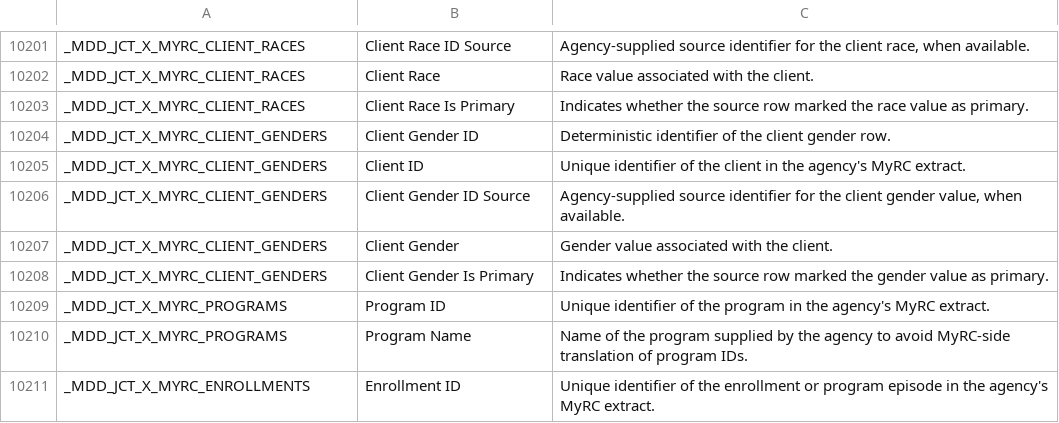
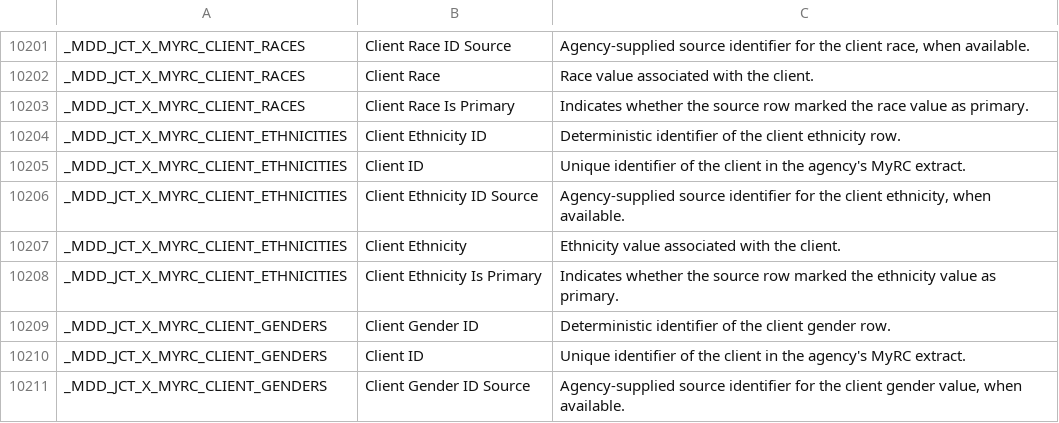
Before and after one commit to mission-driven-data/PUBLIC, a CSV file: data_models/field_documentation.csv, drawn as a sheet; only a part is shown, gaps mark what is left out; the shorter side is filled out with more unchanged rows; the diff names each change by its address in the sheet, - before the commit and + after, or states it on an @@ line.

Commit message:
PublicDocumentation: Refresh generated CSV exports

```diff
--- a/data_models/field_documentation.csv
+++ b/data_models/field_documentation.csv
+row 10204: _MDD_JCT_X_MYRC_CLIENT_ETHNICITIES | Client Ethnicity ID | Deterministic identifier of the client ethnicity row.
+row 10205: _MDD_JCT_X_MYRC_CLIENT_ETHNICITIES | Client ID | Unique identifier of the client in the agency's MyRC extract.
+row 10206: _MDD_JCT_X_MYRC_CLIENT_ETHNICITIES | Client Ethnicity ID Source | Agency-supplied source identifier for the client ethnicity, when available.
+row 10207: _MDD_JCT_X_MYRC_CLIENT_ETHNICITIES | Client Ethnicity | Ethnicity value associated with the client.
+row 10208: _MDD_JCT_X_MYRC_CLIENT_ETHNICITIES | Client Ethnicity Is Primary | Indicates whether the source row marked the ethnicity value as primary.
```
Also changed, not shown: data_models/data_model_documentation.csv, data_models/table_documentation.csv.
